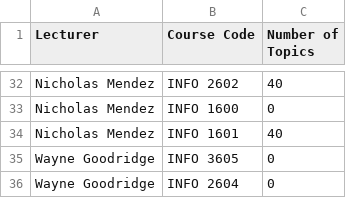
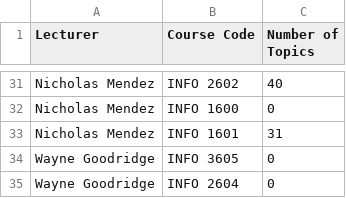
Before and after one commit to uwidcit/curriculum-tools, a CSV file: output/stats.csv (was stats.csv), drawn as a sheet; only a part is shown, gaps mark what is left out; the diff covers the shown part only.

```diff
--- a/stats.csv
+++ b/output/stats.csv
@@ -33,3 +32,3 @@ Nicholas Mendez,INFO 2602,40
 Nicholas Mendez,INFO 1600,0
-Nicholas Mendez,INFO 1601,40
+Nicholas Mendez,INFO 1601,31
 Wayne Goodridge,INFO 3605,0
```
Also changed, not shown: 2 added rows, 3 removed rows, 7 moved rows and 4 edited cells elsewhere in this file, 35 other files.
